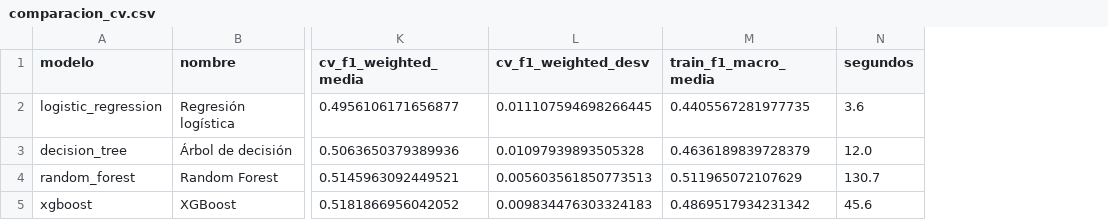
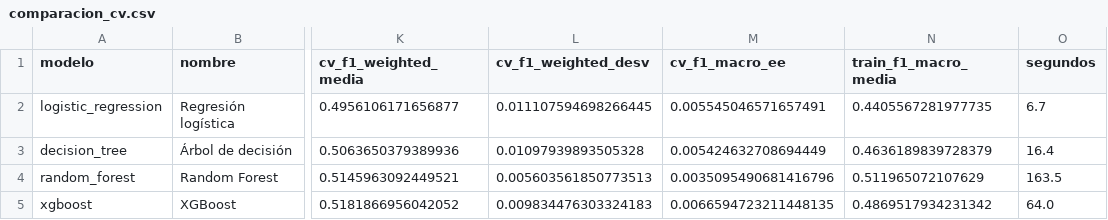
Before and after one commit to pedrogarciar13/proyecto_final_ml, a CSV file: reports/tables/comparacion_cv.csv, drawn as a sheet; only a part is shown, gaps mark what is left out; addresses are those after the commit; the diff names each change by its address in the sheet, - before the commit and + after, or states it on an @@ line.

```diff
--- a/reports/tables/comparacion_cv.csv
+++ b/reports/tables/comparacion_cv.csv
+column M (cv_f1_macro_ee), rows 2-5: 0.005545046571657491 | 0.005424632708694449 | 0.0035095490681416796 | 0.0066594723211448135
-O2 (segundos): 3.6
+O2 (segundos): 6.7
-O3 (segundos): 12.0
+O3 (segundos): 16.4
-O4 (segundos): 130.7
+O4 (segundos): 163.5
-O5 (segundos): 45.6
+O5 (segundos): 64.0
```
Also changed, not shown: reports/tables/cv_resultados_decision_tree.csv, reports/tables/cv_resultados_logistic_regression.csv, 10 other files.
